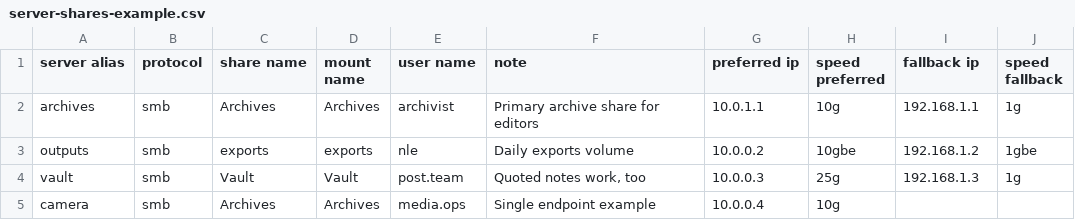
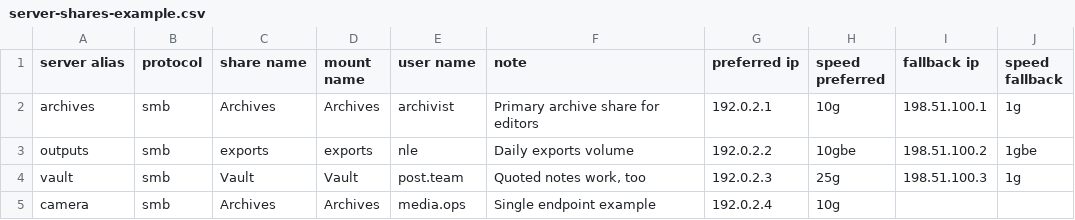
Before and after one commit to macvfx/MenuConnect, a CSV file: examples/server-shares-example.csv, drawn as a sheet.

```diff
--- a/examples/server-shares-example.csv
+++ b/examples/server-shares-example.csv
@@ -1,5 +1,5 @@
 server alias,protocol,share name,mount name,user name,note,preferred ip,speed preferred,fallback ip,speed fallback
-archives,smb,Archives,Archives,archivist,Primary archive share for editors,10.0.1.1,10g,192.168.1.1,1g
-outputs,smb,exports,exports,nle,Daily exports volume,10.0.0.2,10gbe,192.168.1.2,1gbe
-vault,smb,Vault,Vault,post.team,"Quoted notes work, too",10.0.0.3,25g,192.168.1.3,1g
-camera,smb,Archives,Archives,media.ops,Single endpoint example,10.0.0.4,10g,,
+archives,smb,Archives,Archives,archivist,Primary archive share for editors,192.0.2.1,10g,198.51.100.1,1g
+outputs,smb,exports,exports,nle,Daily exports volume,192.0.2.2,10gbe,198.51.100.2,1gbe
+vault,smb,Vault,Vault,post.team,"Quoted notes work, too",192.0.2.3,25g,198.51.100.3,1g
+camera,smb,Archives,Archives,media.ops,Single endpoint example,192.0.2.4,10g,,
```
Also changed, not shown: examples/device-inventory-example.csv, examples/site-device-list-example.csv, 9 other files.
